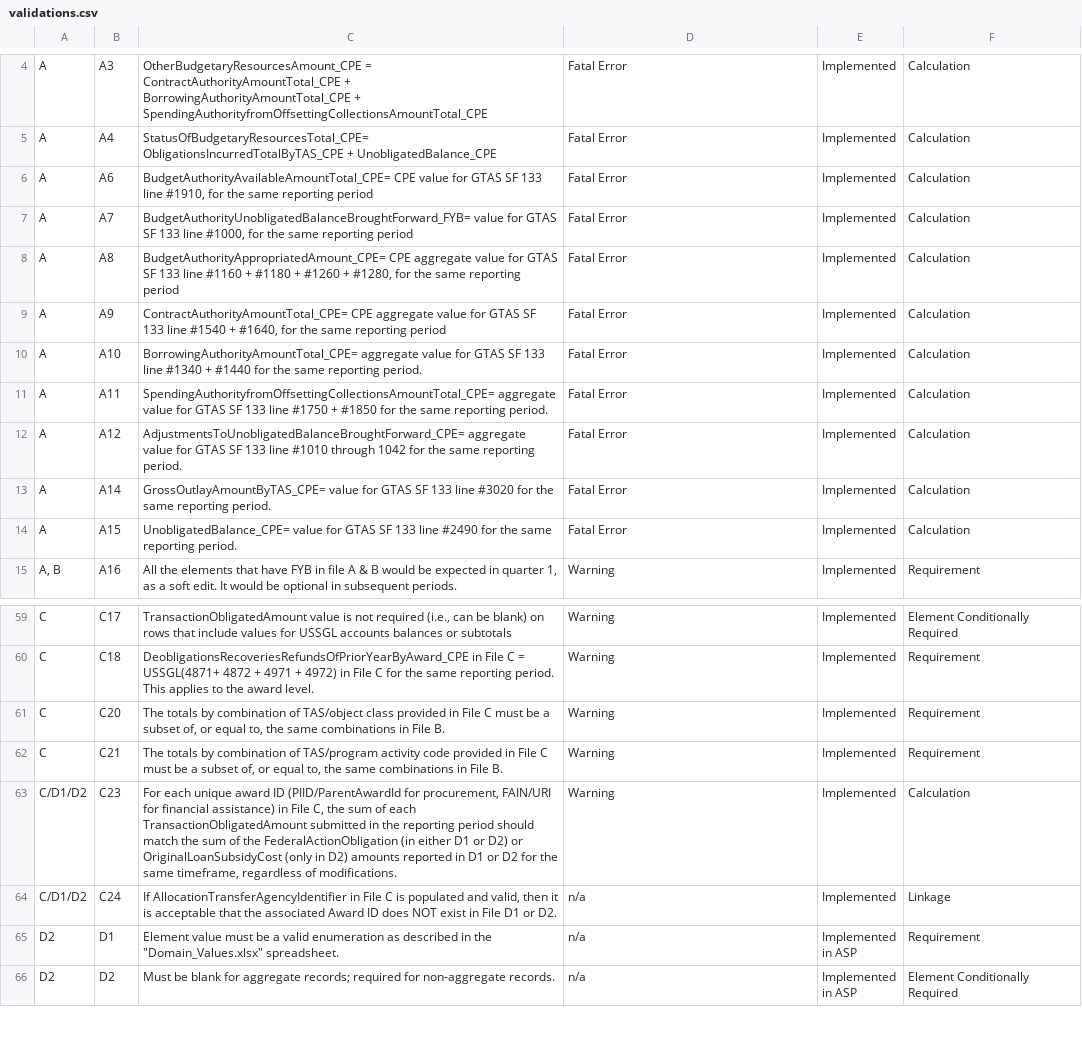
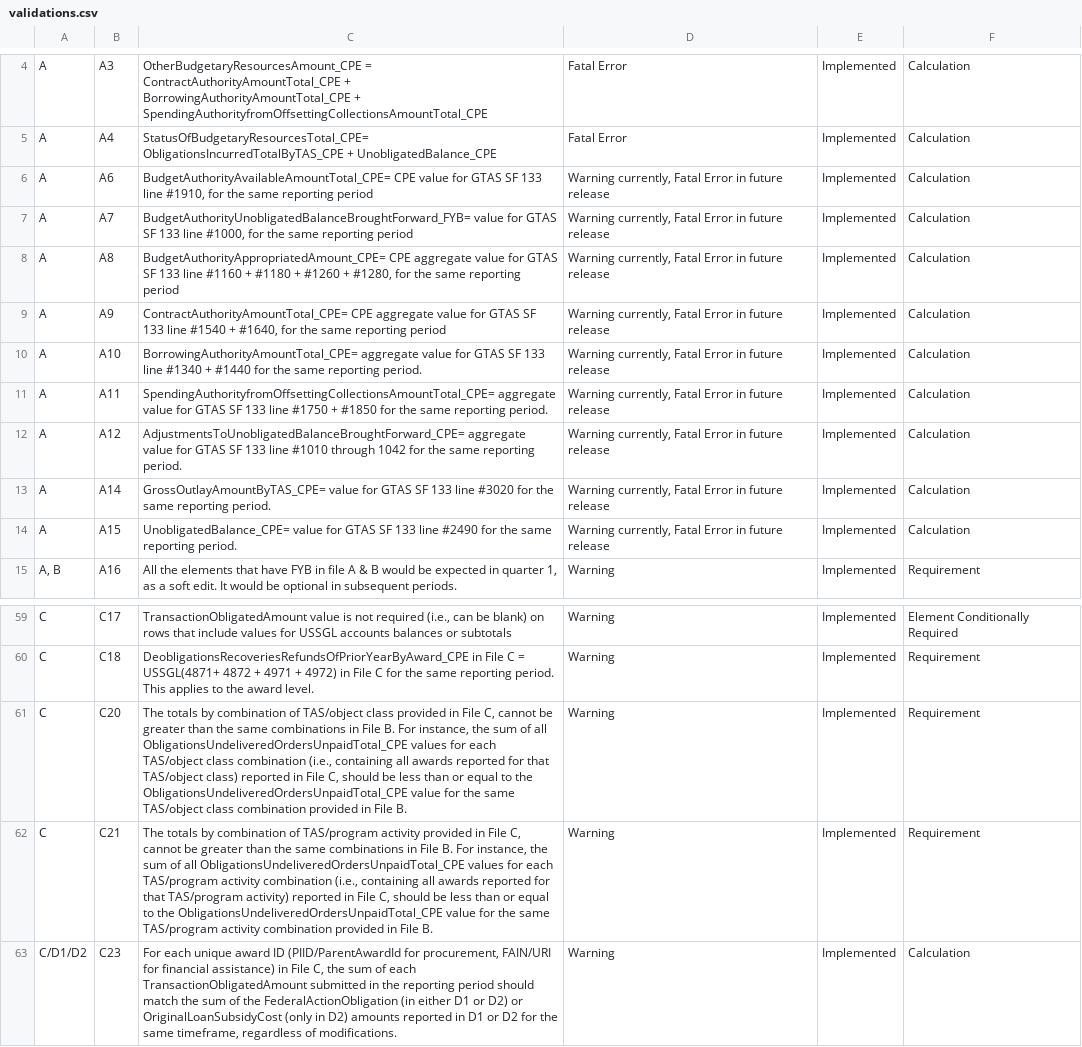
Before and after one commit to fedspendingtransparency/data-act-broker-web-app, a CSV file: src/help/validations.csv, drawn as a sheet; only a part is shown, gaps mark what is left out; the shorter side is filled out with more unchanged rows; the diff covers the shown part only.

```diff
--- a/src/help/validations.csv
+++ b/src/help/validations.csv
@@ -5,11 +5,11 @@ A,A3,OtherBudgetaryResourcesAmount_CPE = ContractAuthorityAmountTotal_CPE + Borr
 A,A4,StatusOfBudgetaryResourcesTotal_CPE= ObligationsIncurredTotalByTAS_CPE + UnobligatedBalance_CPE,Fatal Error,Implemented,Calculation
-A,A6,"BudgetAuthorityAvailableAmountTotal_CPE= CPE value for GTAS SF 133 line #1910, for the same reporting period",Fatal Error,Implemented,Calculation
-A,A7,"BudgetAuthorityUnobligatedBalanceBroughtForward_FYB= value for GTAS SF 133 line #1000, for the same reporting period",Fatal Error,Implemented,Calculation
-A,A8,"BudgetAuthorityAppropriatedAmount_CPE= CPE aggregate value for GTAS SF 133 line #1160 + #1180 + #1260 + #1280, for the same reporting period",Fatal Error,Implemented,Calculation
-A,A9,"ContractAuthorityAmountTotal_CPE= CPE aggregate value for GTAS SF 133 line #1540 + #1640, for the same reporting period",Fatal Error,Implemented,Calculation
-A,A10,BorrowingAuthorityAmountTotal_CPE= aggregate value for GTAS SF 133 line #1340 + #1440 for the same reporting period.,Fatal Error,Implemented,Calculation
-A,A11,SpendingAuthorityfromOffsettingCollectionsAmountTotal_CPE= aggregate value for GTAS SF 133 line #1750 + #1850 for the same reporting period.,Fatal Error,Implemented,Calculation
-A,A12,AdjustmentsToUnobligatedBalanceBroughtForward_CPE= aggregate value for GTAS SF 133 line #1010 through 1042 for the same reporting period.,Fatal Error,Implemented,Calculation
-A,A14,GrossOutlayAmountByTAS_CPE= value for GTAS SF 133 line #3020 for the same reporting period.,Fatal Error,Implemented,Calculation
-A,A15,UnobligatedBalance_CPE= value for GTAS SF 133 line #2490 for the same reporting period.,Fatal Error,Implemented,Calculation
+A,A6,"BudgetAuthorityAvailableAmountTotal_CPE= CPE value for GTAS SF 133 line #1910, for the same reporting period","Warning currently, Fatal Error in future release",Implemented,Calculation
+A,A7,"BudgetAuthorityUnobligatedBalanceBroughtForward_FYB= value for GTAS SF 133 line #1000, for the same reporting period","Warning currently, Fatal Error in future release",Implemented,Calculation
+A,A8,"BudgetAuthorityAppropriatedAmount_CPE= CPE aggregate value for GTAS SF 133 line #1160 + #1180 + #1260 + #1280, for the same reporting period","Warning currently, Fatal Error in future release",Implemented,Calculation
+A,A9,"ContractAuthorityAmountTotal_CPE= CPE aggregate value for GTAS SF 133 line #1540 + #1640, for the same reporting period","Warning currently, Fatal Error in future release",Implemented,Calculation
+A,A10,BorrowingAuthorityAmountTotal_CPE= aggregate value for GTAS SF 133 line #1340 + #1440 for the same reporting period.,"Warning currently, Fatal Error in future release",Implemented,Calculation
+A,A11,SpendingAuthorityfromOffsettingCollectionsAmountTotal_CPE= aggregate value for GTAS SF 133 line #1750 + #1850 for the same reporting period.,"Warning currently, Fatal Error in future release",Implemented,Calculation
+A,A12,AdjustmentsToUnobligatedBalanceBroughtForward_CPE= aggregate value for GTAS SF 133 line #1010 through 1042 for the same reporting period.,"Warning currently, Fatal Error in future release",Implemented,Calculation
+A,A14,GrossOutlayAmountByTAS_CPE= value for GTAS SF 133 line #3020 for the same reporting period.,"Warning currently, Fatal Error in future release",Implemented,Calculation
+A,A15,UnobligatedBalance_CPE= value for GTAS SF 133 line #2490 for the same reporting period.,"Warning currently, Fatal Error in future release",Implemented,Calculation
 "A, B",A16,"All the elements that have FYB in file A & B would be expected in quarter 1, as a soft edit. It would be optional in subsequent periods.",Warning,Implemented,Requirement
@@ -61,4 +61,4 @@ C,C17,"TransactionObligatedAmount value is not required (i.e., can be blank) on
 C,C18,DeobligationsRecoveriesRefundsOfPriorYearByAward_CPE in File C = USSGL(4871+ 4872 + 4971 + 4972) in File C for the same reporting period. This applies to the award level.,Warning,Implemented,Requirement
-C,C20,"The totals by combination of TAS/object class provided in File C must be a subset of, or equal to, the same combinations in File B.",Warning,Implemented,Requirement
-C,C21,"The totals by combination of TAS/program activity code provided in File C must be a subset of, or equal to, the same combinations in File B.",Warning,Implemented,Requirement
+C,C20,"The totals by combination of TAS/object class provided in File C, cannot be greater than the same combinations in File B. For instance, the sum of all ObligationsUndeliveredOrdersUnpaidTotal_CPE values for each TAS/object class combination (i.e., containing all awards reported for that TAS/object class) reported in File C, should be less than or equal to the ObligationsUndeliveredOrdersUnpaidTotal_CPE value for the same TAS/object class combination provided in File B.",Warning,Implemented,Requirement
+C,C21,"The totals by combination of TAS/program activity provided in File C, cannot be greater than the same combinations in File B. For instance, the sum of all ObligationsUndeliveredOrdersUnpaidTotal_CPE values for each TAS/program activity combination (i.e., containing all awards reported for that TAS/program activity) reported in File C, should be less than or equal to the ObligationsUndeliveredOrdersUnpaidTotal_CPE value for the same TAS/program activity combination provided in File B.",Warning,Implemented,Requirement
 C/D1/D2,C23,"For each unique award ID (PIID/ParentAwardId for procurement, FAIN/URI for financial assistance) in File C, the sum of each TransactionObligatedAmount submitted in the reporting period should match the sum of the FederalActionObligation (in either D1 or D2) or OriginalLoanSubsidyCost (only in D2) amounts reported in D1 or D2 for the same timeframe, regardless of modifications.",Warning,Implemented,Calculation
```
Also changed, not shown: 15 edited cells elsewhere in this file.
